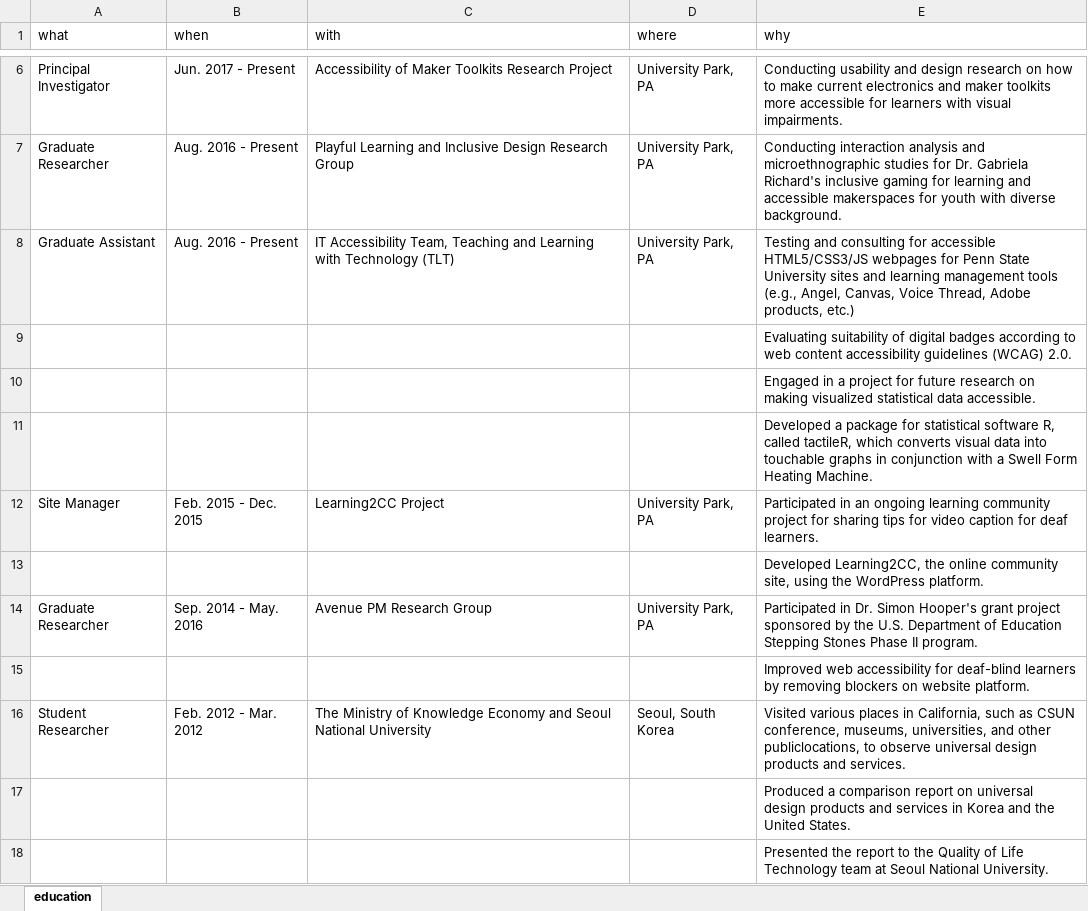
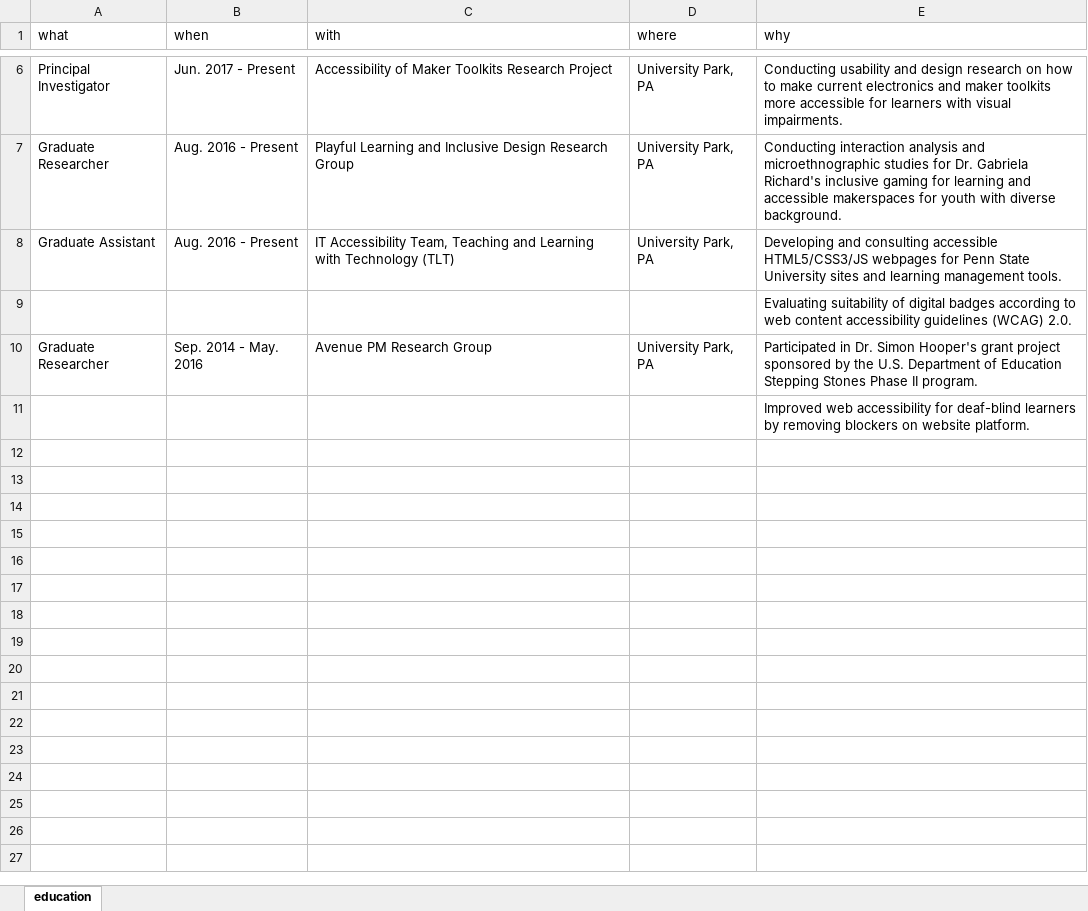
Before and after one commit to jooyoungseo/jy_CV, an Excel workbook: data/research-experience.xlsx, sheet education, drawn as a sheet; only a part is shown, gaps mark what is left out; values as stored, in another font and other column widths than the file's, no borders; the diff names each change by its address in the sheet, - before the commit and + after, or states it on an @@ line.

```diff
--- a/data/research-experience.xlsx (sheet education)
+++ b/data/research-experience.xlsx (sheet education)
-E8 (why): Testing and consulting for accessible HTML5/CSS3/JS webpages for Penn State University sites and learning management tools (e.g., Angel, Canvas, Voice Thread, Adobe products, etc.)
+E8 (why): Developing and consulting accessible HTML5/CSS3/JS webpages for Penn State University sites and learning management tools.
-row 10:  |  |  |  | Engaged in a project for future research on making visualized statistical data accessible.
-row 11:  |  |  |  | Developed a package for statistical software R, called tactileR, which converts visual data into touchable graphs in conjunction with a Swell Form Heating Machine.
-row 12: Site Manager | Feb. 2015 - Dec. 2015 | Learning2CC Project | University Park, PA | Participated in an ongoing learning community project for sharing tips for video caption for deaf learners.
-row 13:  |  |  |  | Developed Learning2CC, the online community site, using the WordPress platform.
-row 16: Student Researcher | Feb. 2012 - Mar. 2012 | The Ministry of Knowledge Economy and Seoul National University | Seoul, South Korea | Visited various places in California, such as CSUN conference, museums, universities, and other publiclocations, to observe universal design products and services.
-row 17:  |  |  |  | Produced a comparison report on universal design products and services in Korea and the United States.
-row 18:  |  |  |  | Presented the report to the Quality of Life Technology team at Seoul National University.
```
Also changed, not shown: data/award.xlsx, data/certificate.xlsx, 45 other files.
